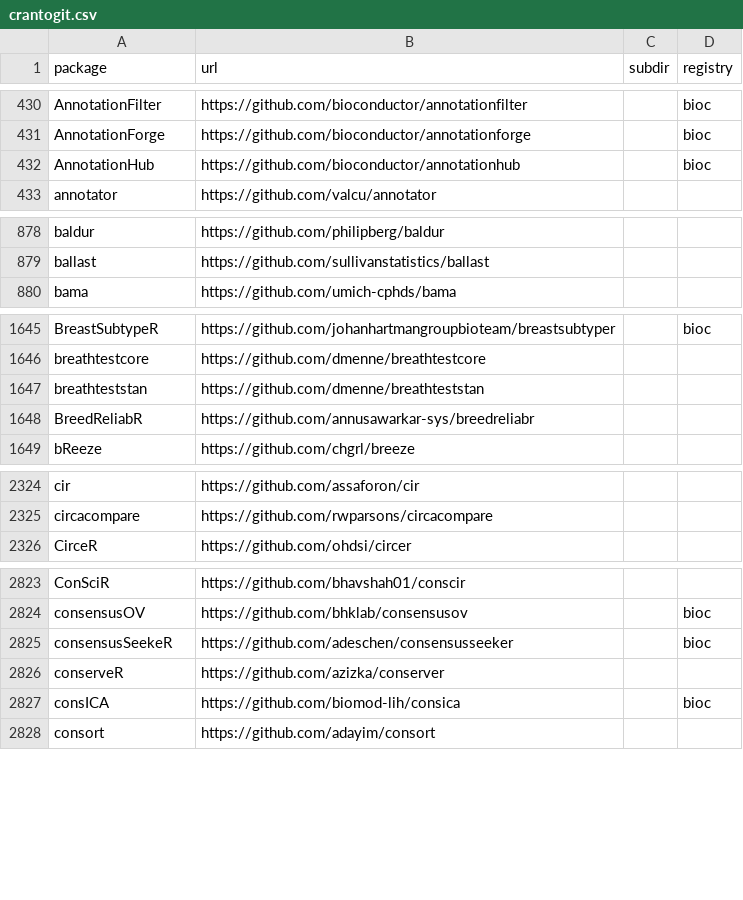
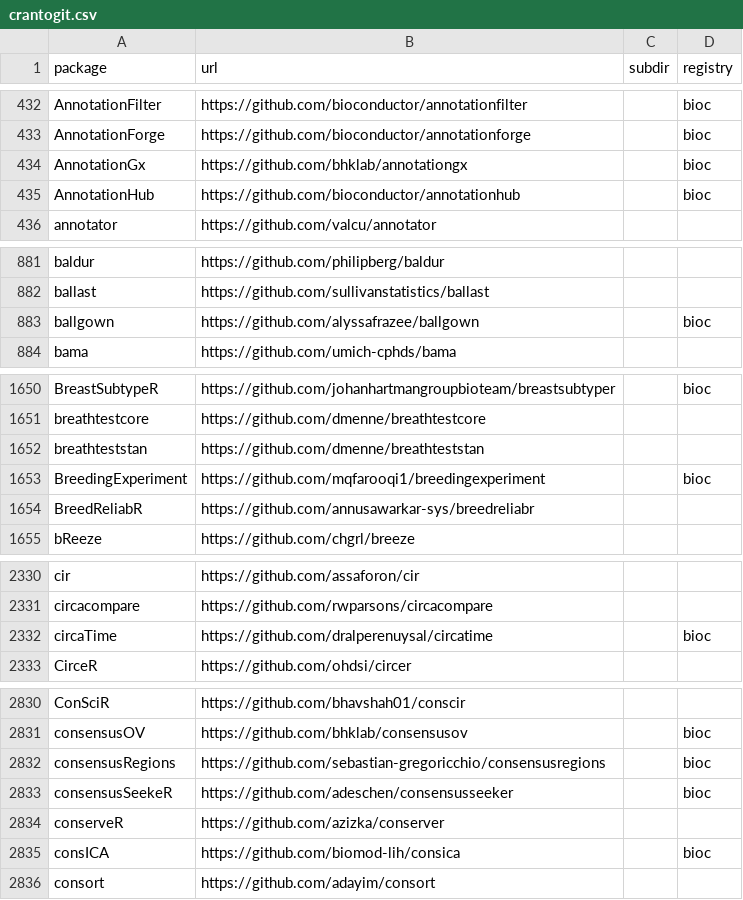
Before and after one commit to r-universe-org/cran-to-git, a CSV file: crantogit.csv, drawn as a sheet; only a part is shown, gaps mark what is left out; the diff covers the shown part only.

```diff
--- a/crantogit.csv
+++ b/crantogit.csv
@@ -431,2 +433,3 @@ AnnotationFilter,https://github.com/bioconductor/annotationfilter,,bioc
 AnnotationForge,https://github.com/bioconductor/annotationforge,,bioc
+AnnotationGx,https://github.com/bhklab/annotationgx,,bioc
 AnnotationHub,https://github.com/bioconductor/annotationhub,,bioc
@@ -879,2 +882,3 @@ baldur,https://github.com/philipberg/baldur,,
 ballast,https://github.com/sullivanstatistics/ballast,,
+ballgown,https://github.com/alyssafrazee/ballgown,,bioc
 bama,https://github.com/umich-cphds/bama,,
@@ -1647,2 +1652,3 @@ breathtestcore,https://github.com/dmenne/breathtestcore,,
 breathteststan,https://github.com/dmenne/breathteststan,,
+BreedingExperiment,https://github.com/mqfarooqi1/breedingexperiment,,bioc
 BreedReliabR,https://github.com/annusawarkar-sys/breedreliabr,,
@@ -2325,2 +2331,3 @@ cir,https://github.com/assaforon/cir,,
 circacompare,https://github.com/rwparsons/circacompare,,
+circaTime,https://github.com/dralperenuysal/circatime,,bioc
 CirceR,https://github.com/ohdsi/circer,,
@@ -2824,2 +2831,3 @@ ConSciR,https://github.com/bhavshah01/conscir,,
 consensusOV,https://github.com/bhklab/consensusov,,bioc
+consensusRegions,https://github.com/sebastian-gregoricchio/consensusregions,,bioc
 consensusSeekeR,https://github.com/adeschen/consensusseeker,,bioc
```
Also changed, not shown: 19 added rows and 6 edited cells elsewhere in this file, universes.csv, 17 other files.
